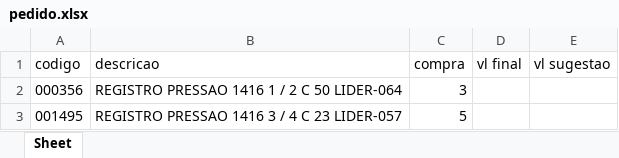
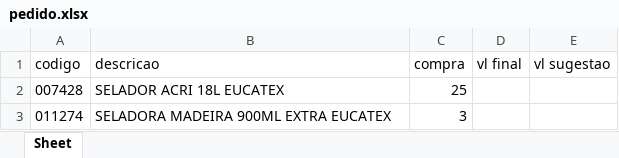
Before and after one commit to VictorSnt/compra_facil, an Excel workbook: static/pedido.xlsx, sheet Sheet, drawn as a sheet; values as stored, in another font and other column widths than the file's, no borders; removed rows and columns are numbered as before the commit, all else as after; the diff names each change by its address in the sheet, - before the commit and + after, or states it on an @@ line.

```diff
--- a/static/pedido.xlsx (sheet Sheet)
+++ b/static/pedido.xlsx (sheet Sheet)
-row 2: 000356 | REGISTRO PRESSAO 1416 1 / 2 C 50 LIDER-064 | 3
-row 3: 001495 | REGISTRO PRESSAO 1416 3 / 4 C 23 LIDER-057 | 5
+row 2: 007428 | SELADOR ACRI 18L EUCATEX | 25
+row 3: 011274 | SELADORA MADEIRA 900ML EXTRA EUCATEX | 3
```
Also changed, not shown: 5 other files.
